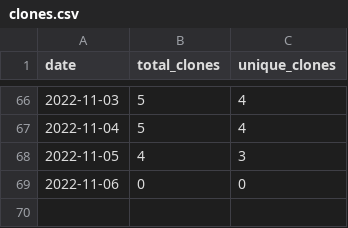
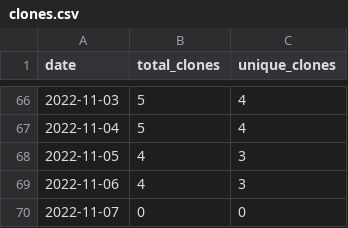
Before and after one commit to MatthewBentz/Comp2210, a CSV file: .traffic/clones.csv, drawn as a sheet; only a part is shown, gaps mark what is left out.

Commit message:
Updating repository traffic graph

```diff
--- a/.traffic/clones.csv
+++ b/.traffic/clones.csv
@@ -68,2 +68,3 @@ date,total_clones,unique_clones
 2022-11-05,4,3
-2022-11-06,0,0
+2022-11-06,4,3
+2022-11-07,0,0
```
Also changed, not shown: .traffic/views.csv, 3 other files.
